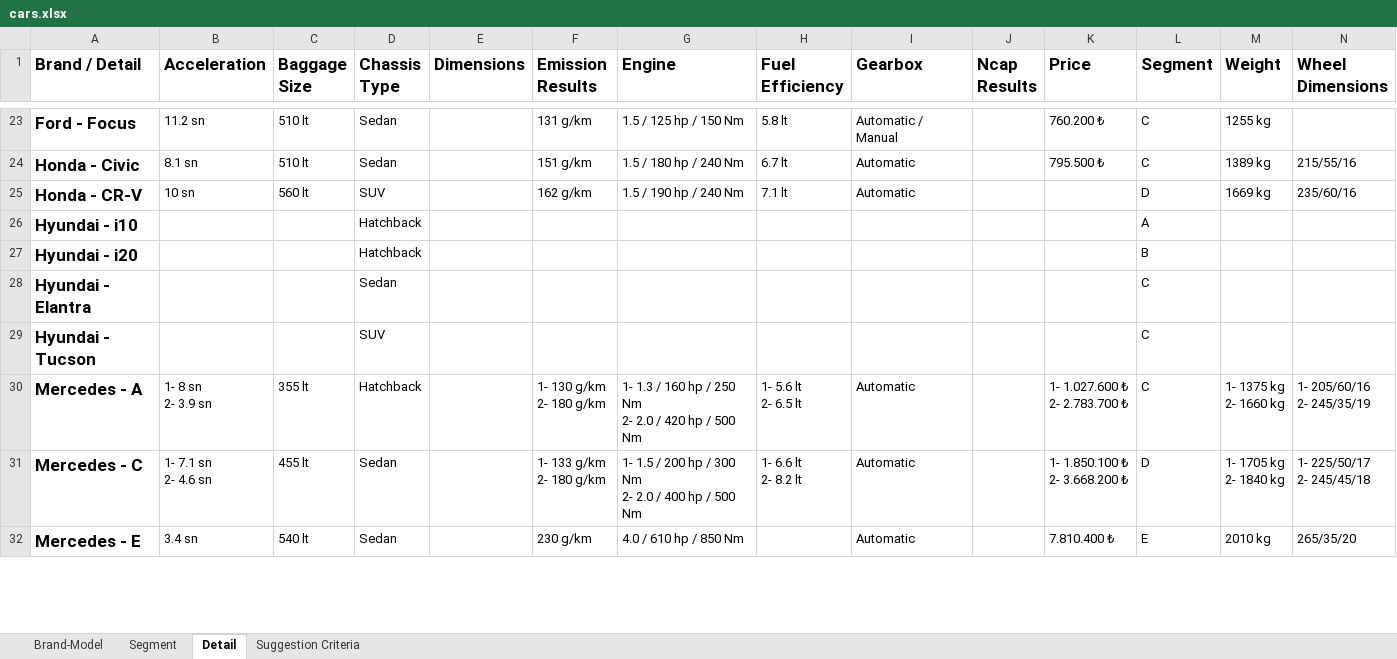
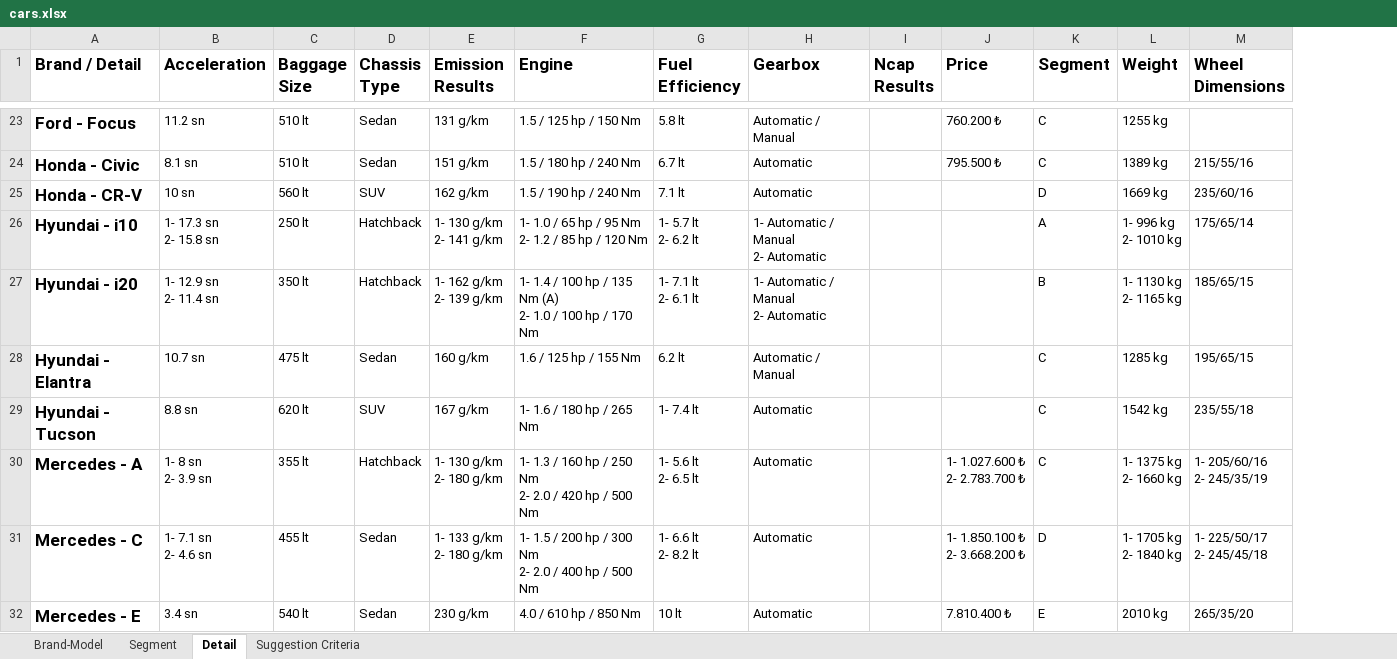
Before and after one commit to which-car/documentation, an Excel workbook: cars.xlsx, sheet Detail, drawn as a sheet; only a part is shown, gaps mark what is left out; values as stored, in another font and other column widths than the file's, no borders; table styles not drawn; removed rows and columns are numbered as before the commit, all else as after; ↵ is a line break in a cell; the diff covers the shown part only; the diff names each change by its address in the sheet, - before the commit and + after, or states it on an @@ line.

Commit message:
details

```diff
--- a/cars.xlsx (sheet Detail)
+++ b/cars.xlsx (sheet Detail)
-column E (Dimensions), empty
-B26 (Acceleration): (empty)
+B26 (Acceleration): 1- 17.3 sn ↵ 2- 15.8 sn
-C26 (Baggage Size): (empty)
+C26 (Baggage Size): 250 lt
-E26 (Emission Results): (empty)
+E26 (Emission Results): 1- 130 g/km ↵ 2- 141 g/km
-F26 (Engine): (empty)
+F26 (Engine): 1- 1.0 / 65 hp / 95 Nm ↵ 2- 1.2 / 85 hp / 120 Nm
-G26 (Fuel Efficiency): (empty)
+G26 (Fuel Efficiency): 1- 5.7 lt ↵ 2- 6.2 lt
-H26:H27 (Gearbox): (empty)
+H26:H27 (Gearbox): 1- Automatic / Manual ↵ 2- Automatic
-L26 (Weight): (empty)
+L26 (Weight): 1- 996 kg ↵ 2- 1010 kg
-M26 (Wheel Dimensions): (empty)
+M26 (Wheel Dimensions): 175/65/14
-B27 (Acceleration): (empty)
+B27 (Acceleration): 1- 12.9 sn ↵ 2- 11.4 sn
-C27 (Baggage Size): (empty)
+C27 (Baggage Size): 350 lt
-E27 (Emission Results): (empty)
+E27 (Emission Results): 1- 162 g/km ↵ 2- 139 g/km
-F27 (Engine): (empty)
+F27 (Engine): 1- 1.4 / 100 hp / 135 Nm (A) ↵ 2- 1.0 / 100 hp / 170 Nm
-G27 (Fuel Efficiency): (empty)
+G27 (Fuel Efficiency): 1- 7.1 lt ↵ 2- 6.1 lt
-L27 (Weight): (empty)
+L27 (Weight): 1- 1130 kg ↵ 2- 1165 kg
-M27 (Wheel Dimensions): (empty)
+M27 (Wheel Dimensions): 185/65/15
-B28 (Acceleration): (empty)
+B28 (Acceleration): 10.7 sn
-C28 (Baggage Size): (empty)
+C28 (Baggage Size): 475 lt
-E28 (Emission Results): (empty)
+E28 (Emission Results): 160 g/km
-F28 (Engine): (empty)
+F28 (Engine): 1.6 / 125 hp / 155 Nm
-G28 (Fuel Efficiency): (empty)
+G28 (Fuel Efficiency): 6.2 lt
-H28 (Gearbox): (empty)
+H28 (Gearbox): Automatic / Manual
-L28 (Weight): (empty)
+L28 (Weight): 1285 kg
-M28 (Wheel Dimensions): (empty)
+M28 (Wheel Dimensions): 195/65/15
-B29 (Acceleration): (empty)
+B29 (Acceleration): 8.8 sn
-C29 (Baggage Size): (empty)
+C29 (Baggage Size): 620 lt
-E29 (Emission Results): (empty)
+E29 (Emission Results): 167 g/km
-F29 (Engine): (empty)
+F29 (Engine): 1- 1.6 / 180 hp / 265 Nm
-G29 (Fuel Efficiency): (empty)
+G29 (Fuel Efficiency): 1- 7.4 lt
-H29 (Gearbox): (empty)
+H29 (Gearbox): Automatic
-L29 (Weight): (empty)
+L29 (Weight): 1542 kg
-M29 (Wheel Dimensions): (empty)
+M29 (Wheel Dimensions): 235/55/18
-G32 (Fuel Efficiency): (empty)
+G32 (Fuel Efficiency): 10 lt
```
Also changed, not shown: 2 edited cells elsewhere in this sheet.
